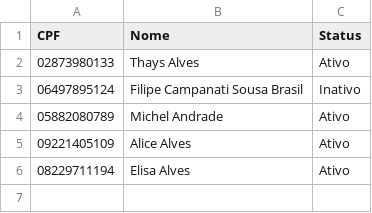
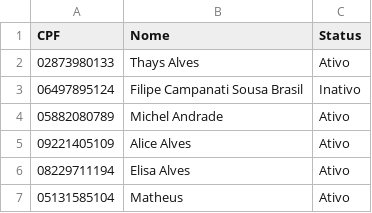
Before and after one commit to trueclube/twilioproject, a CSV file: Assinaturas.csv, drawn as a sheet.

Commit message:
Update Assinaturas.csv

```diff
--- a/Assinaturas.csv
+++ b/Assinaturas.csv
@@ -6 +6,2 @@
 08229711194;Elisa Alves;Ativo
+05131585104;Matheus;Ativo
```
